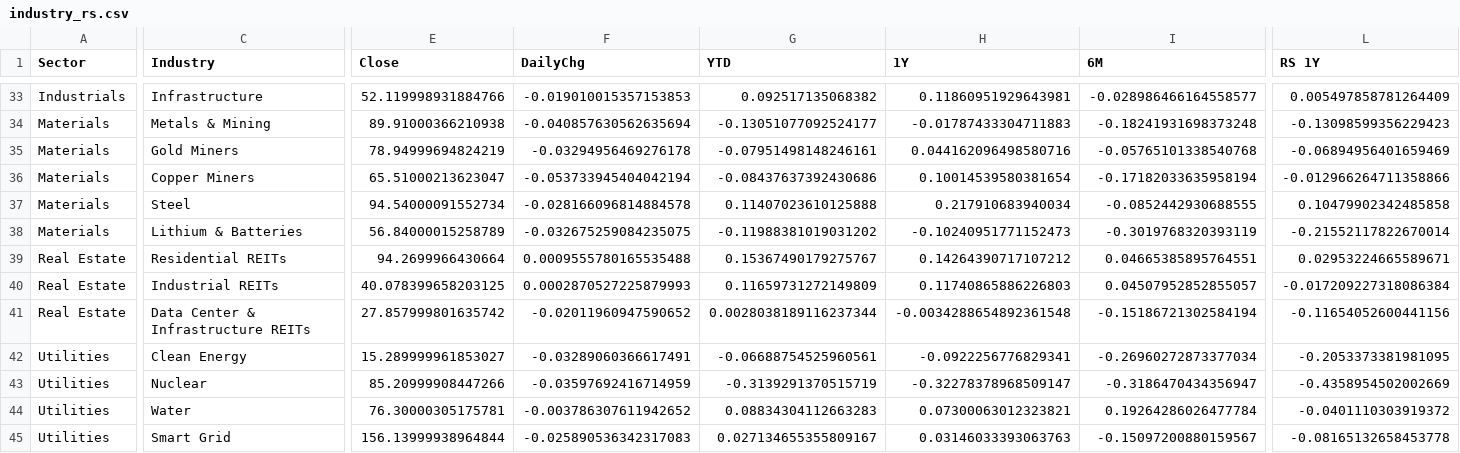
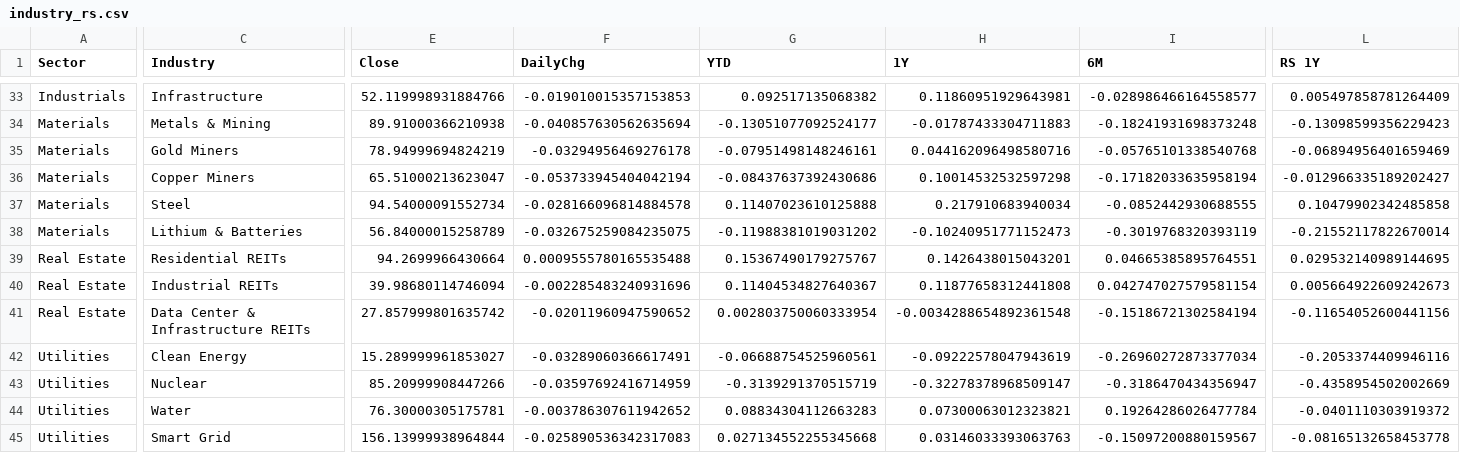
Before and after one commit to fabiolmn17-web/MRS_Dashboard, a CSV file: StockScanner/output/industry_rs.csv, drawn as a sheet; only a part is shown, gaps mark what is left out; the diff covers the shown part only; the diff names each change by its address in the sheet, - before the commit and + after, or states it on an @@ line.

```diff
--- a/StockScanner/output/industry_rs.csv
+++ b/StockScanner/output/industry_rs.csv
-H36 (1Y): 0.10014539580381654
+H36 (1Y): 0.10014532532597298
-L36 (RS 1Y): -0.012966264711358866
+L36 (RS 1Y): -0.012966335189202427
-H39 (1Y): 0.14264390717107212
+H39 (1Y): 0.1426438015043201
-L39 (RS 1Y): 0.02953224665589671
+L39 (RS 1Y): 0.029532140989144695
-E40 (Close): 40.078399658203125
+E40 (Close): 39.98680114746094
-F40 (DailyChg): 0.0002870527225879993
+F40 (DailyChg): -0.002285483240931696
-G40 (YTD): 0.11659731272149809
+G40 (YTD): 0.11404534827640367
-H40 (1Y): 0.11740865886226803
+H40 (1Y): 0.11877658312441808
-I40 (6M): 0.04507952852855057
+I40 (6M): 0.042747027579581154
-L40 (RS 1Y): -0.017209227318086384
+L40 (RS 1Y): 0.005664922609242673
-G41 (YTD): 0.0028038189116237344
+G41 (YTD): 0.002803750060333954
-H42 (1Y): -0.0922256776829341
+H42 (1Y): -0.09222578047943619
-L42 (RS 1Y): -0.2053373381981095
+L42 (RS 1Y): -0.2053374409946116
-G45 (YTD): 0.027134655355809167
+G45 (YTD): 0.027134552255345668
```
Also changed, not shown: 43 edited cells elsewhere in this file, StockScanner/output/industry_holdings.csv.
